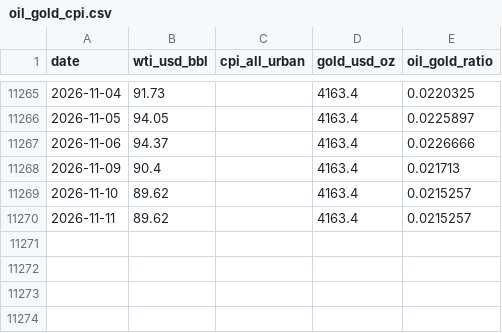
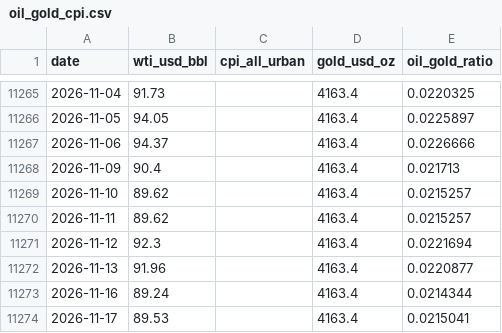
Before and after one commit to riverfjs/notification, a CSV file: data/macro/oil_gold_cpi.csv, drawn as a sheet; only a part is shown, gaps mark what is left out; the diff names each change by its address in the sheet, - before the commit and + after, or states it on an @@ line.

```diff
--- a/data/macro/oil_gold_cpi.csv
+++ b/data/macro/oil_gold_cpi.csv
+row 11271: 2026-11-12 | 92.3 |  | 4163.4 | 0.0221694
+row 11272: 2026-11-13 | 91.96 |  | 4163.4 | 0.0220877
+row 11273: 2026-11-16 | 89.24 |  | 4163.4 | 0.0214344
+row 11274: 2026-11-17 | 89.53 |  | 4163.4 | 0.0215041
```
Also changed, not shown: data/macro/breadth.csv, data/macro/breadth_stocks.csv, 41 other files.
